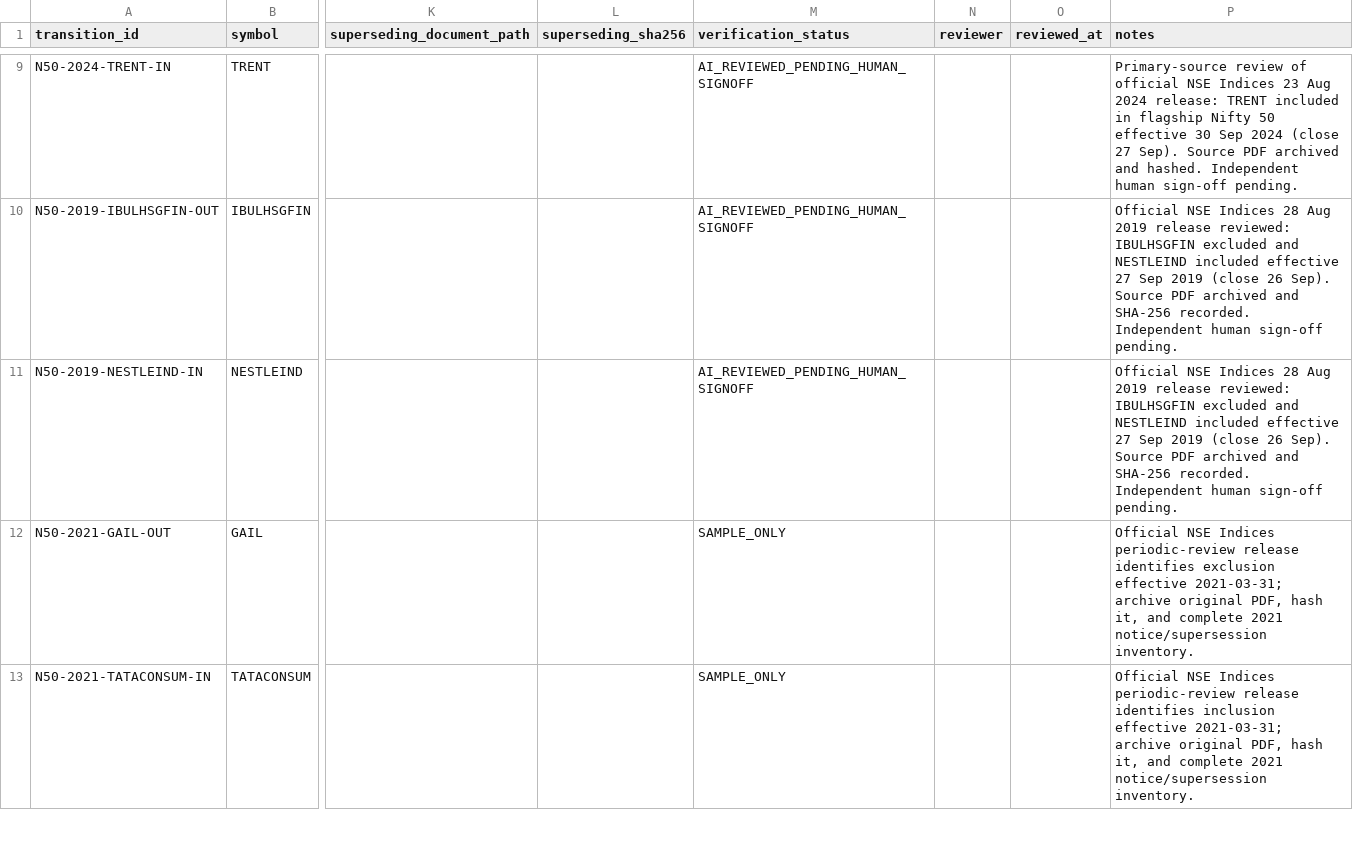
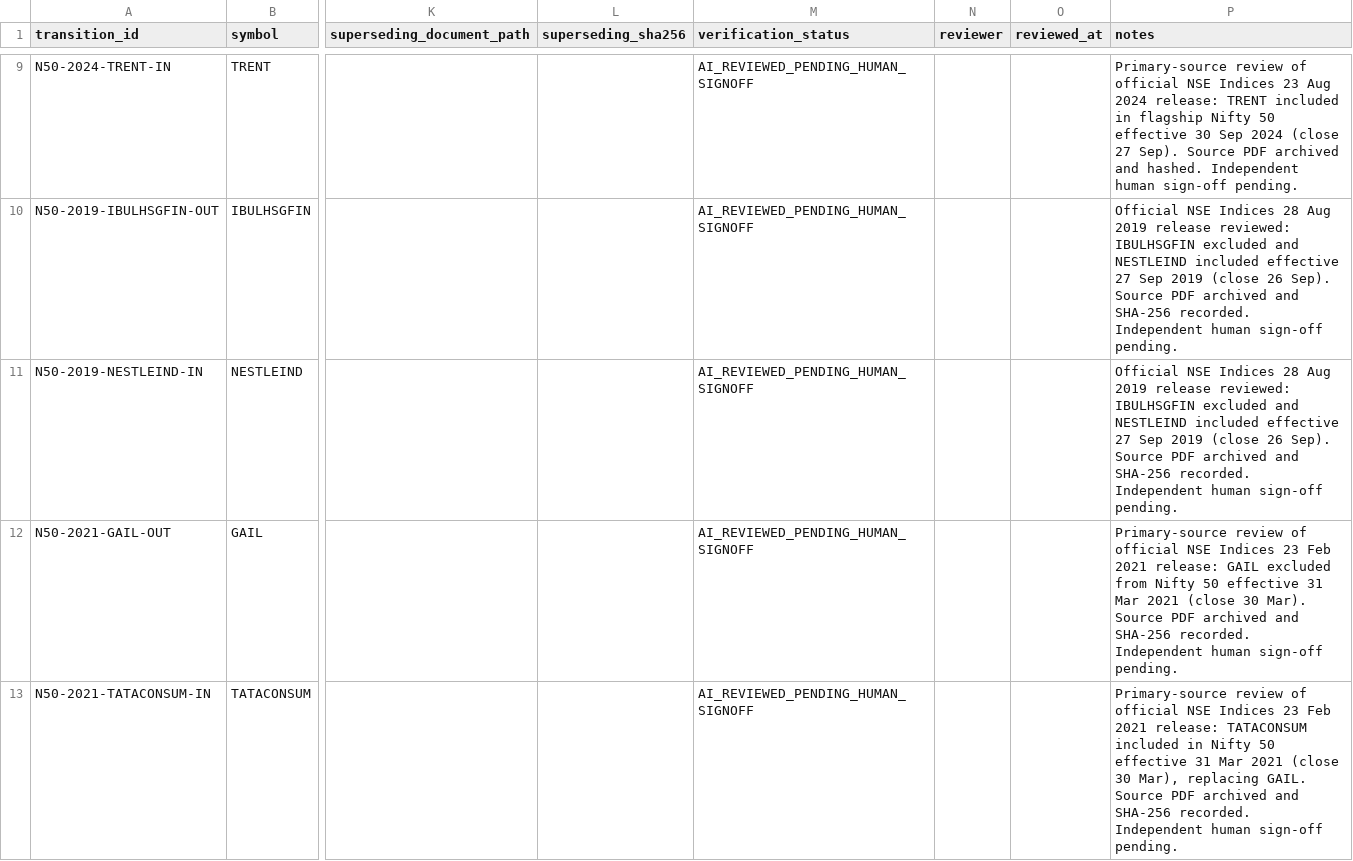
Before and after one commit to vishwasgarg5/Trader, a CSV file: data/reference/nifty50_transition_register.csv, drawn as a sheet; only a part is shown, gaps mark what is left out; the diff covers the shown part only; the diff names each change by its address in the sheet, - before the commit and + after, or states it on an @@ line.

Commit message:
data: verify 2021 and 2022 Nifty 50 review transitions

```diff
--- a/data/reference/nifty50_transition_register.csv
+++ b/data/reference/nifty50_transition_register.csv
-M12:M13 (verification_status): SAMPLE_ONLY
+M12:M13 (verification_status): AI_REVIEWED_PENDING_HUMAN_SIGNOFF
-P12 (notes): Official NSE Indices periodic-review release identifies exclusion effective 2021-03-31; archive original PDF, hash it, and complete 2021 notice/supersession inventory.
+P12 (notes): Primary-source review of official NSE Indices 23 Feb 2021 release: GAIL excluded from Nifty 50 effective 31 Mar 2021 (close 30 Mar). Source PDF archived and SHA-256 recorded. Independent human sign-off pending.
-P13 (notes): Official NSE Indices periodic-review release identifies inclusion effective 2021-03-31; archive original PDF, hash it, and complete 2021 notice/supersession inventory.
+P13 (notes): Primary-source review of official NSE Indices 23 Feb 2021 release: TATACONSUM included in Nifty 50 effective 31 Mar 2021 (close 30 Mar), replacing GAIL. Source PDF archived and SHA-256 recorded. Independent human sign-off pending.
```
Also changed, not shown: 8 edited cells elsewhere in this file.
